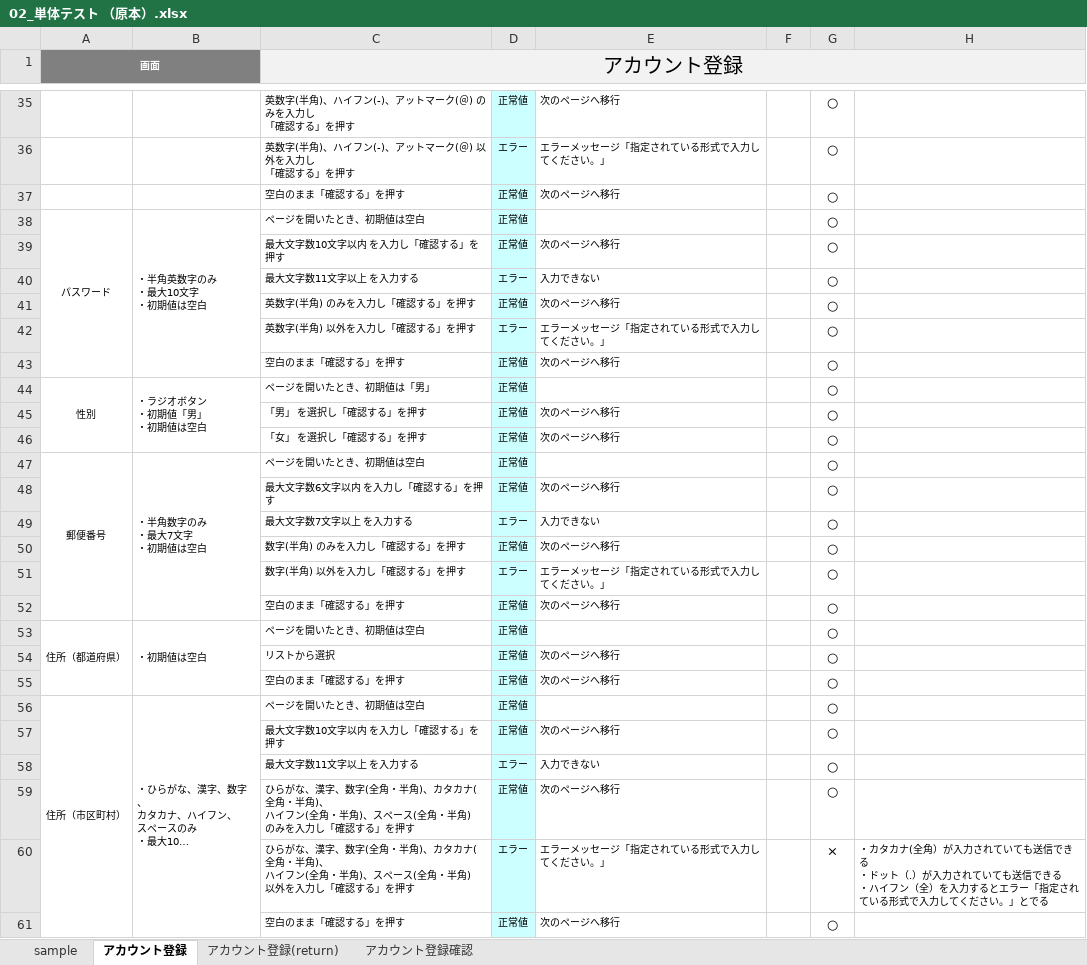
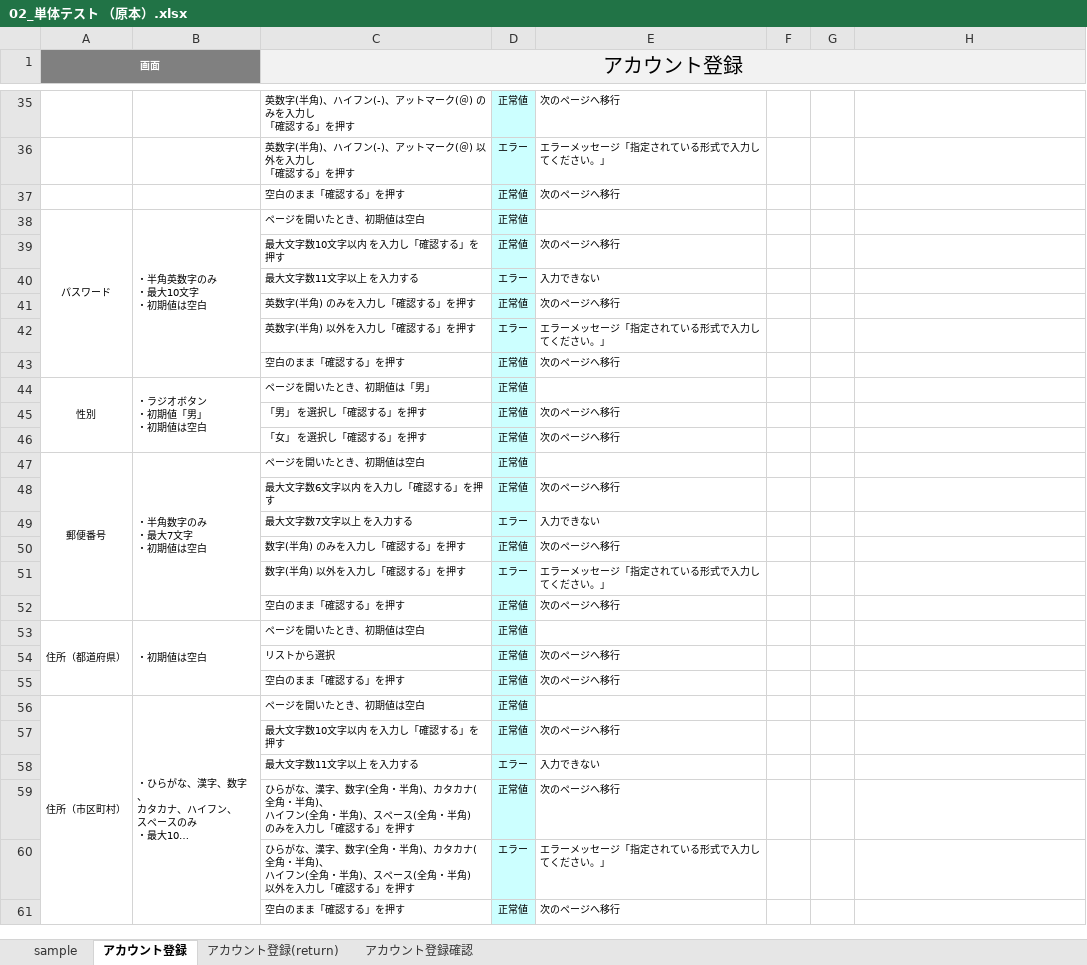
Before and after one commit to Eri-Murakami/account, an Excel workbook: 単体テスト/02_単体テスト （原本）.xlsx, sheet アカウント登録, drawn as a sheet; only a part is shown, gaps mark what is left out; long unchanged cells end in …; values as stored, in another font and other column widths than the file's, no borders; charts and pictures and conditional formats not drawn; ↵ is a line break in a cell; the diff covers the shown part only; the diff names each change by its address in the sheet, - before the commit and + after, or states it on an @@ line.

```diff
--- a/単体テスト/02_単体テスト （原本）.xlsx (sheet アカウント登録)
+++ b/単体テスト/02_単体テスト （原本）.xlsx (sheet アカウント登録)
-G35:G59: ○
+G35:G59: (empty)
-G60: ×
+G60: (empty)
-H60: ・カタカナ(全角）が入力されていても送信できる ↵ ・ドット（.）が入力されていても送信できる ↵ ・ハイフン（全）を入力するとエラー「指定されている形式で入力してください。」とでる
+H60: (empty)
-G61: ○
+G61: (empty)
```
Also changed, not shown: 38 edited cells elsewhere in this sheet, sheet アカウント登録(return), sheet アカウント登録確認, charts or pictures.
